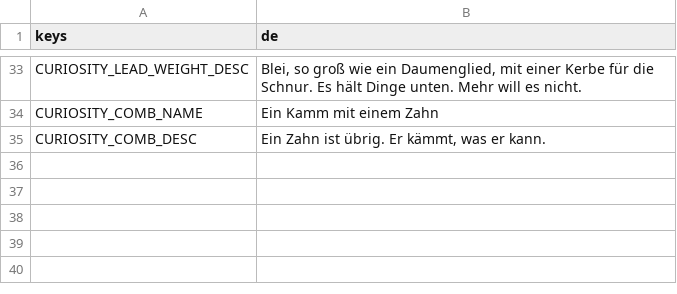
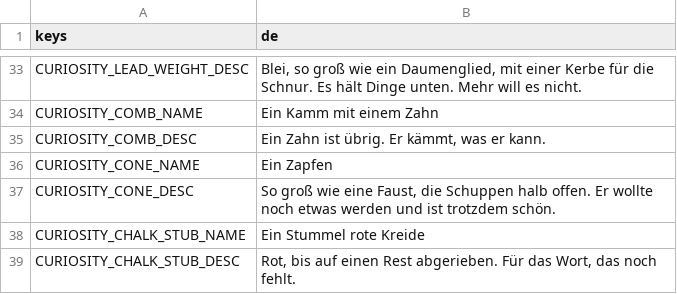
Before and after one commit to Stanzlu/Game, a CSV file: content/locale/items.csv, drawn as a sheet; only a part is shown, gaps mark what is left out.

```diff
--- a/content/locale/items.csv
+++ b/content/locale/items.csv
@@ -35 +35,5 @@ CURIOSITY_COMB_NAME,Ein Kamm mit einem Zahn
 CURIOSITY_COMB_DESC,"Ein Zahn ist übrig. Er kämmt, was er kann."
+CURIOSITY_CONE_NAME,Ein Zapfen
+CURIOSITY_CONE_DESC,"So groß wie eine Faust, die Schuppen halb offen. Er wollte noch etwas werden und ist trotzdem schön."
+CURIOSITY_CHALK_STUB_NAME,Ein Stummel rote Kreide
+CURIOSITY_CHALK_STUB_DESC,"Rot, bis auf einen Rest abgerieben. Für das Wort, das noch fehlt."
```
Also changed, not shown: content/locale/journal.csv, content/locale/ui.csv, 15 other files.
